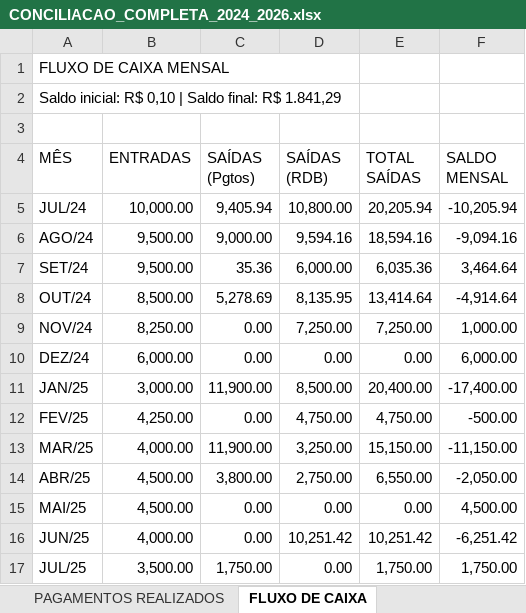
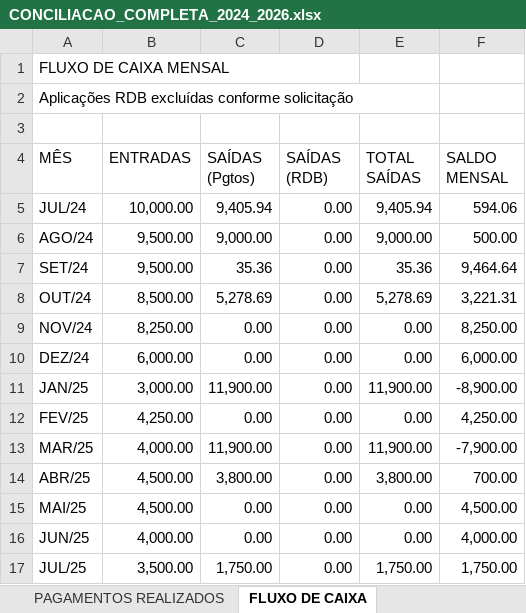
Before and after one commit to waniaccruz-bit/WANIA-CRUZ-REPOSITORIO, an Excel workbook: CONCILIACAO_COMPLETA_2024_2026.xlsx, sheet FLUXO DE CAIXA, drawn as a sheet; only a part is shown; values as stored, in another font and other column widths than the file's, no cell formats; the diff covers the shown part only; the diff names each change by its address in the sheet, - before the commit and + after, or states it on an @@ line.

```diff
--- a/CONCILIACAO_COMPLETA_2024_2026.xlsx (sheet FLUXO DE CAIXA)
+++ b/CONCILIACAO_COMPLETA_2024_2026.xlsx (sheet FLUXO DE CAIXA)
-A2 (MÊS): Saldo inicial: R$ 0,10 | Saldo final: R$ 1.841,29
+A2 (MÊS): Aplicações RDB excluídas conforme solicitação
-D5 (SAÍDAS (RDB)): 10,800.00
+D5 (SAÍDAS (RDB)): 0.00
-E5 (TOTAL SAÍDAS): 20,205.94
+E5 (TOTAL SAÍDAS): 9,405.94
-F5 (SALDO MENSAL): -10,205.94
+F5 (SALDO MENSAL): 594.06
-D6 (SAÍDAS (RDB)): 9,594.16
+D6 (SAÍDAS (RDB)): 0.00
-E6 (TOTAL SAÍDAS): 18,594.16
+E6 (TOTAL SAÍDAS): 9,000.00
-F6 (SALDO MENSAL): -9,094.16
+F6 (SALDO MENSAL): 500.00
-D7 (SAÍDAS (RDB)): 6,000.00
+D7 (SAÍDAS (RDB)): 0.00
-E7 (TOTAL SAÍDAS): 6,035.36
+E7 (TOTAL SAÍDAS): 35.36
-F7 (SALDO MENSAL): 3,464.64
+F7 (SALDO MENSAL): 9,464.64
-D8 (SAÍDAS (RDB)): 8,135.95
+D8 (SAÍDAS (RDB)): 0.00
-E8 (TOTAL SAÍDAS): 13,414.64
+E8 (TOTAL SAÍDAS): 5,278.69
-F8 (SALDO MENSAL): -4,914.64
+F8 (SALDO MENSAL): 3,221.31
-D9 (SAÍDAS (RDB)): 7,250.00
+D9 (SAÍDAS (RDB)): 0.00
-E9 (TOTAL SAÍDAS): 7,250.00
+E9 (TOTAL SAÍDAS): 0.00
-F9 (SALDO MENSAL): 1,000.00
+F9 (SALDO MENSAL): 8,250.00
-D11 (SAÍDAS (RDB)): 8,500.00
+D11 (SAÍDAS (RDB)): 0.00
-E11 (TOTAL SAÍDAS): 20,400.00
+E11 (TOTAL SAÍDAS): 11,900.00
-F11 (SALDO MENSAL): -17,400.00
+F11 (SALDO MENSAL): -8,900.00
-D12 (SAÍDAS (RDB)): 4,750.00
+D12 (SAÍDAS (RDB)): 0.00
-E12 (TOTAL SAÍDAS): 4,750.00
+E12 (TOTAL SAÍDAS): 0.00
-F12 (SALDO MENSAL): -500.00
+F12 (SALDO MENSAL): 4,250.00
-D13 (SAÍDAS (RDB)): 3,250.00
+D13 (SAÍDAS (RDB)): 0.00
-E13 (TOTAL SAÍDAS): 15,150.00
+E13 (TOTAL SAÍDAS): 11,900.00
-F13 (SALDO MENSAL): -11,150.00
+F13 (SALDO MENSAL): -7,900.00
-D14 (SAÍDAS (RDB)): 2,750.00
+D14 (SAÍDAS (RDB)): 0.00
-E14 (TOTAL SAÍDAS): 6,550.00
+E14 (TOTAL SAÍDAS): 3,800.00
-F14 (SALDO MENSAL): -2,050.00
+F14 (SALDO MENSAL): 700.00
-D16 (SAÍDAS (RDB)): 10,251.42
+D16 (SAÍDAS (RDB)): 0.00
-E16 (TOTAL SAÍDAS): 10,251.42
+E16 (TOTAL SAÍDAS): 0.00
-F16 (SALDO MENSAL): -6,251.42
+F16 (SALDO MENSAL): 4,000.00
```
Also changed, not shown: 24 edited cells elsewhere in this sheet, sheet CONCILIAÇÃO POR LOTE, sheet PAGAMENTOS REALIZADOS, sheet DETALHE ENTRADAS, sheet ENTRADAS POR PAGADOR, sheet DIVERGÊNCIAS, cell formats.
